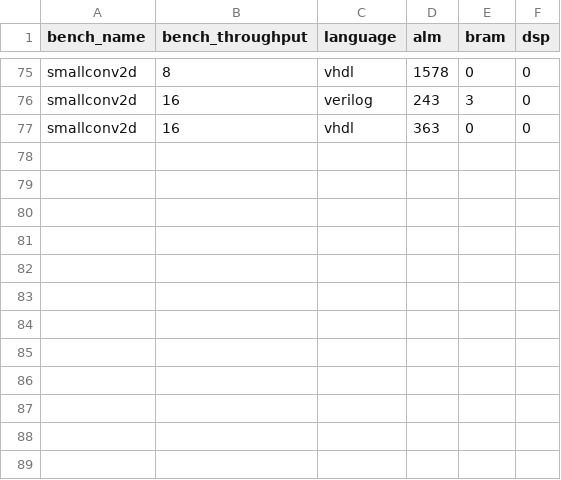
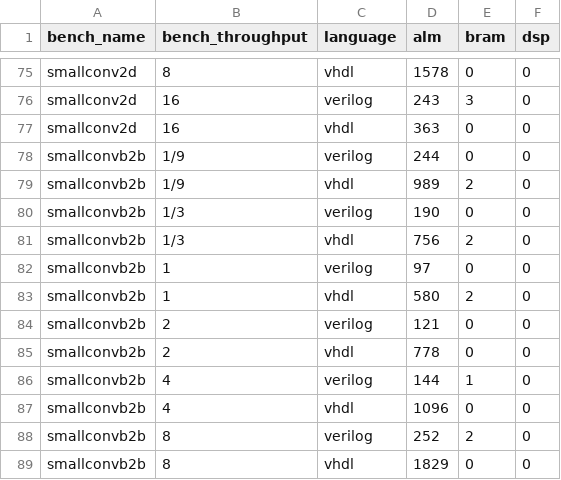
Before and after one commit to louis-hildebrand/sirop-hls, a CSV file: results/aetherling_resource_usage.csv, drawn as a sheet; only a part is shown, gaps mark what is left out; the diff names each change by its address in the sheet, - before the commit and + after, or states it on an @@ line.

Commit message:
Take measurements for smallconvb2b (except throughput=16)

```diff
--- a/results/aetherling_resource_usage.csv
+++ b/results/aetherling_resource_usage.csv
+row 78: smallconvb2b | 1/9 | verilog | 244 | 0 | 0
+row 79: smallconvb2b | 1/9 | vhdl | 989 | 2 | 0
+row 80: smallconvb2b | 1/3 | verilog | 190 | 0 | 0
+row 81: smallconvb2b | 1/3 | vhdl | 756 | 2 | 0
+row 82: smallconvb2b | 1 | verilog | 97 | 0 | 0
+row 83: smallconvb2b | 1 | vhdl | 580 | 2 | 0
+row 84: smallconvb2b | 2 | verilog | 121 | 0 | 0
+row 85: smallconvb2b | 2 | vhdl | 778 | 0 | 0
+row 86: smallconvb2b | 4 | verilog | 144 | 1 | 0
+row 87: smallconvb2b | 4 | vhdl | 1096 | 0 | 0
+row 88: smallconvb2b | 8 | verilog | 252 | 2 | 0
+row 89: smallconvb2b | 8 | vhdl | 1829 | 0 | 0
```
Also changed, not shown: results/aetherling_fmax_estimates.csv, results/aetherling_fmax_measurements.csv, 4 other files.
